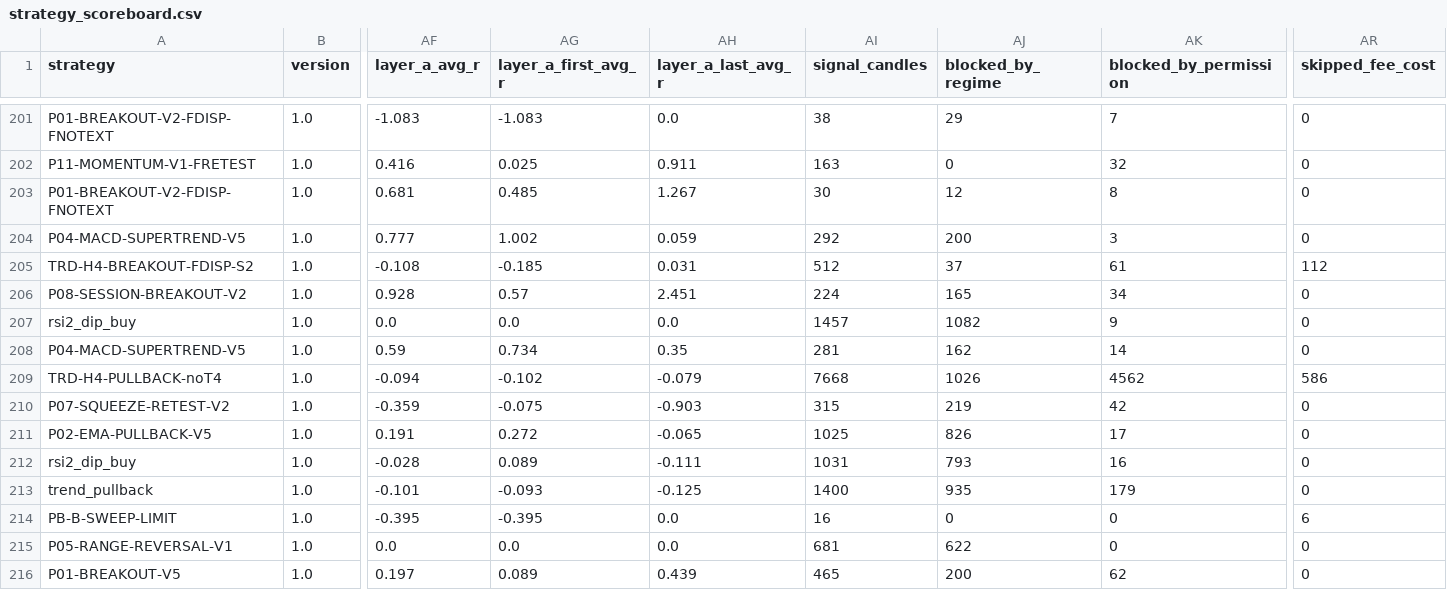
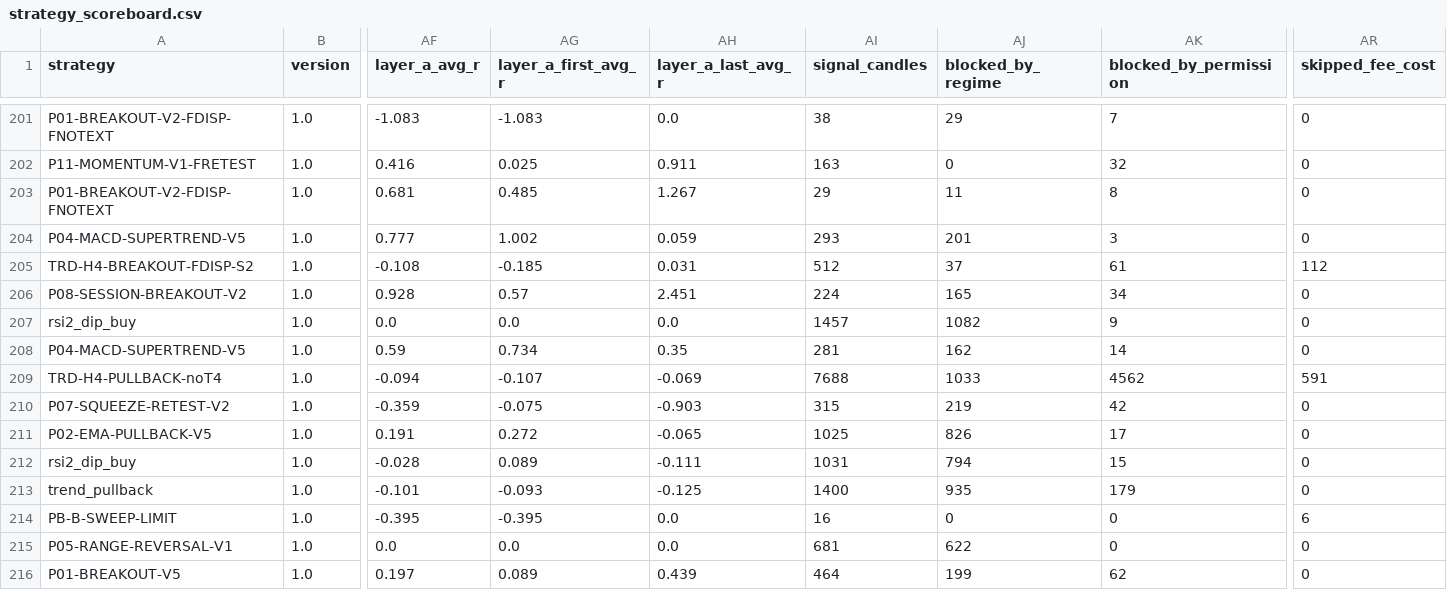
Before and after one commit to mayastraglobal-ui/crypto-signal-agent, a CSV file: reports/strategy_scoreboard.csv, drawn as a sheet; only a part is shown, gaps mark what is left out; the diff covers the shown part only; the diff names each change by its address in the sheet, - before the commit and + after, or states it on an @@ line.

```diff
--- a/reports/strategy_scoreboard.csv
+++ b/reports/strategy_scoreboard.csv
-AI203 (signal_candles): 30
+AI203 (signal_candles): 29
-AJ203 (blocked_by_regime): 12
+AJ203 (blocked_by_regime): 11
-AI204 (signal_candles): 292
+AI204 (signal_candles): 293
-AJ204 (blocked_by_regime): 200
+AJ204 (blocked_by_regime): 201
-AG209 (layer_a_first_avg_r): -0.102
+AG209 (layer_a_first_avg_r): -0.107
-AH209 (layer_a_last_avg_r): -0.079
+AH209 (layer_a_last_avg_r): -0.069
-AI209 (signal_candles): 7668
+AI209 (signal_candles): 7688
-AJ209 (blocked_by_regime): 1026
+AJ209 (blocked_by_regime): 1033
-AR209 (skipped_fee_cost): 586
+AR209 (skipped_fee_cost): 591
-AJ212 (blocked_by_regime): 793
+AJ212 (blocked_by_regime): 794
-AK212 (blocked_by_permission): 16
+AK212 (blocked_by_permission): 15
-AI216 (signal_candles): 465
+AI216 (signal_candles): 464
-AJ216 (blocked_by_regime): 200
+AJ216 (blocked_by_regime): 199
```
Also changed, not shown: 116 edited cells elsewhere in this file, 20 other files.
